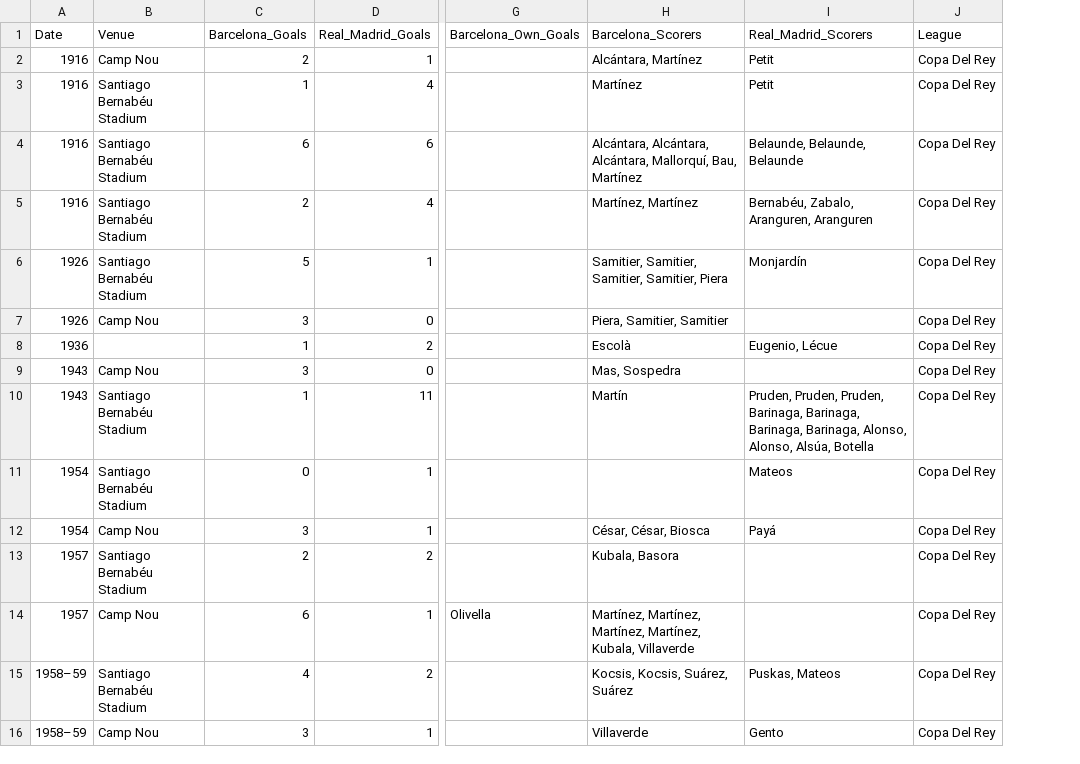
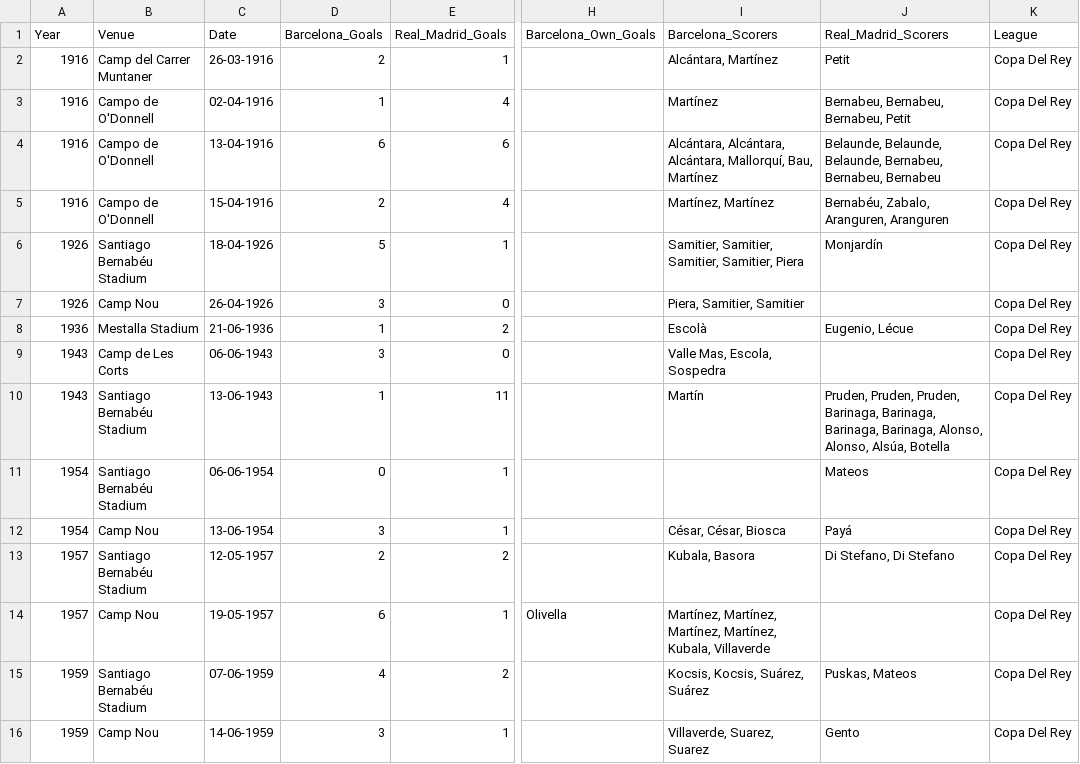
Before and after one commit to sk7-dev/Data_Analysis_and_Modelling, a CSV file: Python/web_scraping/el_clasico/Datasets/Cleaned_ds/copa_del_rey.csv, drawn as a sheet; only a part is shown, gaps mark what is left out; addresses are those after the commit; the diff covers the shown part only; the diff names each change by its address in the sheet, - before the commit and + after, or states it on an @@ line.

```diff
--- a/Python/web_scraping/el_clasico/Datasets/Cleaned_ds/copa_del_rey.csv
+++ b/Python/web_scraping/el_clasico/Datasets/Cleaned_ds/copa_del_rey.csv
+column C (Date), rows 2-16: 26-03-1916 | 02-04-1916 | 13-04-1916 | 15-04-1916 | 18-04-1926 | 26-04-1926 | 21-06-1936 | 06-06-1943 | 13-06-1943 | 06-06-1954 | 13-06-1954 | 12-05-1957 | 19-05-1957 | 07-06-1959 | 14-06-1959
-A1: Date
+A1: Year
-B2 (Venue): Camp Nou
+B2 (Venue): Camp del Carrer Muntaner
-B3:B5 (Venue): Santiago Bernabéu Stadium
+B3:B5 (Venue): Campo de O'Donnell
-J3 (Real_Madrid_Scorers): Petit
+J3 (Real_Madrid_Scorers): Bernabeu, Bernabeu, Bernabeu, Petit
-J4 (Real_Madrid_Scorers): Belaunde, Belaunde, Belaunde
+J4 (Real_Madrid_Scorers): Belaunde, Belaunde, Belaunde, Bernabeu, Bernabeu, Bernabeu
-B8 (Venue): (empty)
+B8 (Venue): Mestalla Stadium
-B9 (Venue): Camp Nou
+B9 (Venue): Camp de Les Corts
-I9 (Barcelona_Scorers): Mas, Sospedra
+I9 (Barcelona_Scorers): Valle Mas, Escola, Sospedra
-J13 (Real_Madrid_Scorers): (empty)
+J13 (Real_Madrid_Scorers): Di Stefano, Di Stefano
-A15:A16 (Year): 1958–59
+A15:A16 (Year): 1959
-I16 (Barcelona_Scorers): Villaverde
+I16 (Barcelona_Scorers): Villaverde, Suarez, Suarez
```
Also changed, not shown: 2 added rows, 2 removed rows and 31 edited cells elsewhere in this file, Python/web_scraping/el_clasico/Datasets/Cleaned_ds/copa_de_la_liga.csv, Python/web_scraping/el_clasico/Datasets/Cleaned_ds/coronacion.csv, 19 other files.
